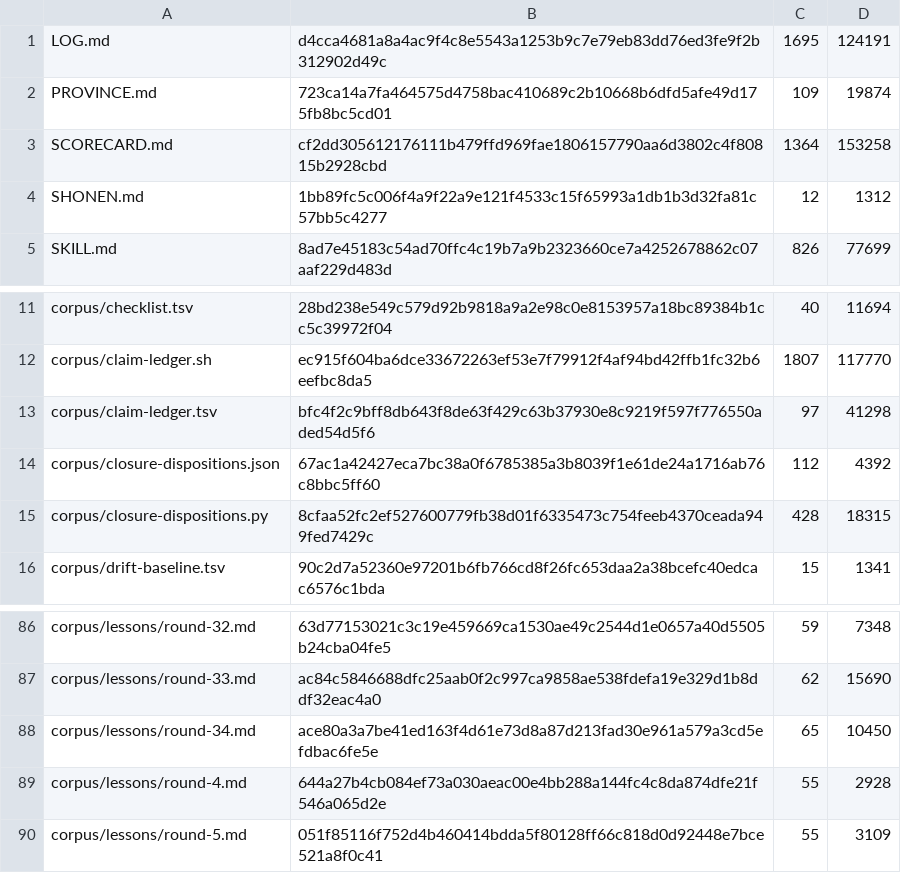
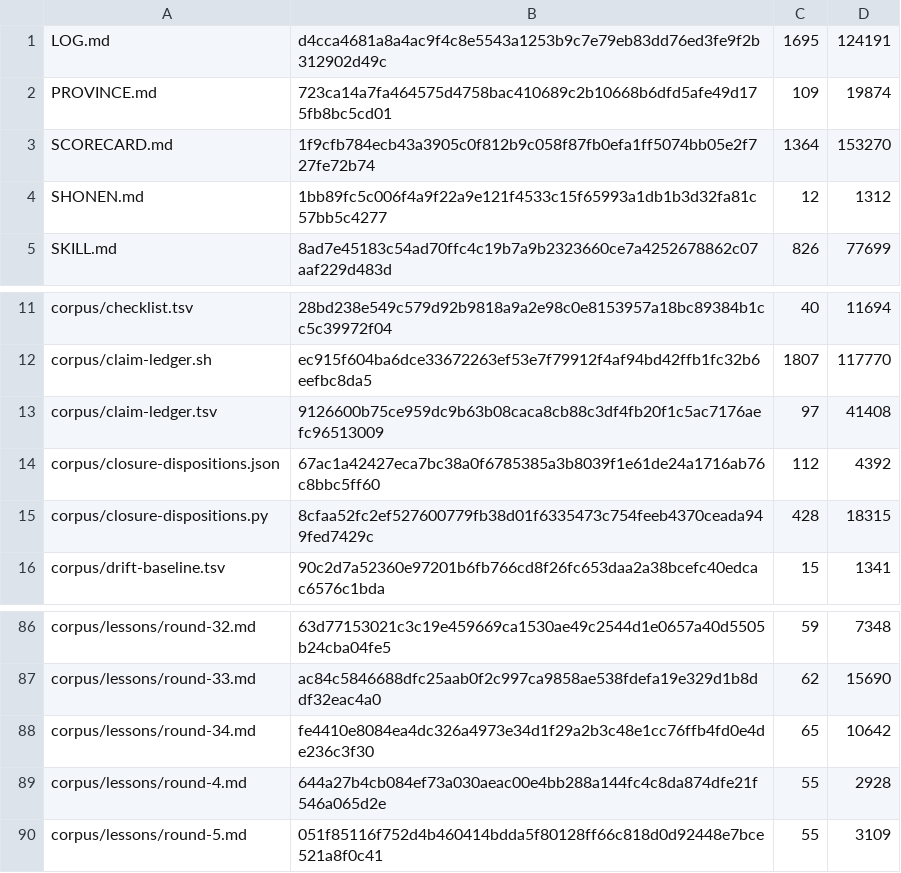
Before and after one commit to VeigaPunk/kagi-shokunin, a TSV file: corpus/stamps.tsv, drawn as a sheet; only a part is shown, gaps mark what is left out.

```diff
--- a/corpus/stamps.tsv
+++ b/corpus/stamps.tsv
@@ -2,3 +2,3 @@ LOG.md	d4cca4681a8a4ac9f4c8e5543a1253b9c7e79eb83dd76ed3fe9f2b312902d49c	1695	124
 PROVINCE.md	723ca14a7fa464575d4758bac410689c2b10668b6dfd5afe49d175fb8bc5cd01	109	19874
-SCORECARD.md	cf2dd305612176111b479ffd969fae1806157790aa6d3802c4f80815b2928cbd	1364	153258
+SCORECARD.md	1f9cfb784ecb43a3905c0f812b9c058f87fb0efa1ff5074bb05e2f727fe72b74	1364	153270
 SHONEN.md	1bb89fc5c006f4a9f22a9e121f4533c15f65993a1db1b3d32fa81c57bb5c4277	12	1312
@@ -12,3 +12,3 @@ corpus/checklist.tsv	28bd238e549c579d92b9818a9a2e98c0e8153957a18bc89384b1cc5c399
 corpus/claim-ledger.sh	ec915f604ba6dce33672263ef53e7f79912f4af94bd42ffb1fc32b6eefbc8da5	1807	117770
-corpus/claim-ledger.tsv	bfc4f2c9bff8db643f8de63f429c63b37930e8c9219f597f776550aded54d5f6	97	41298
+corpus/claim-ledger.tsv	9126600b75ce959dc9b63b08caca8cb88c3df4fb20f1c5ac7176aefc96513009	97	41408
 corpus/closure-dispositions.json	67ac1a42427eca7bc38a0f6785385a3b8039f1e61de24a1716ab76c8bbc5ff60	112	4392
@@ -87,3 +87,3 @@ corpus/lessons/round-32.md	63d77153021c3c19e459669ca1530ae49c2544d1e0657a40d5505
 corpus/lessons/round-33.md	ac84c5846688dfc25aab0f2c997ca9858ae538fdefa19e329d1b8ddf32eac4a0	62	15690
-corpus/lessons/round-34.md	ace80a3a7be41ed163f4d61e73d8a87d213fad30e961a579a3cd5efdbac6fe5e	65	10450
+corpus/lessons/round-34.md	fe4410e8084ea4dc326a4973e34d1f29a2b3c48e1cc76ffb4fd0e4de236c3f30	65	10642
 corpus/lessons/round-4.md	644a27b4cb084ef73a030aeac00e4bb288a144fc4c8da874dfe21f546a065d2e	55	2928
```
Also changed, not shown: corpus/claim-ledger.tsv, 16 other files.
